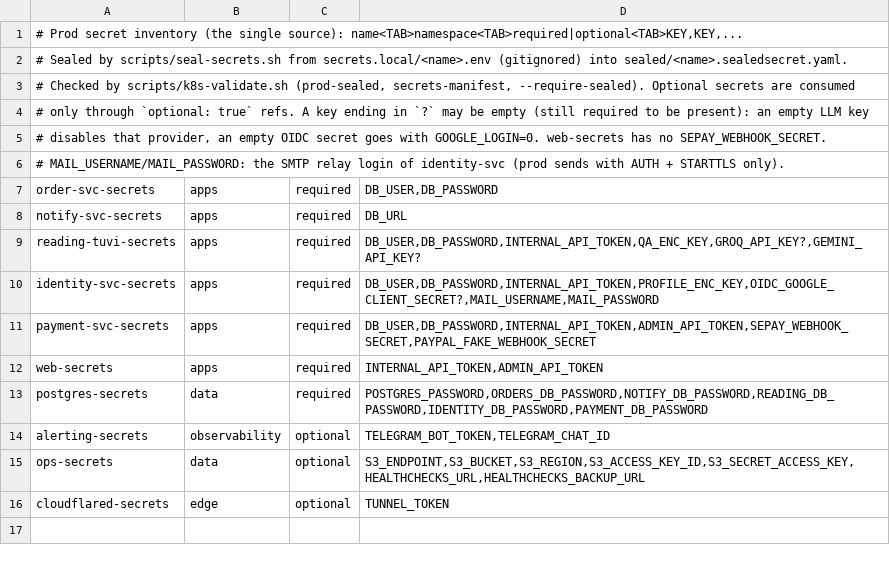
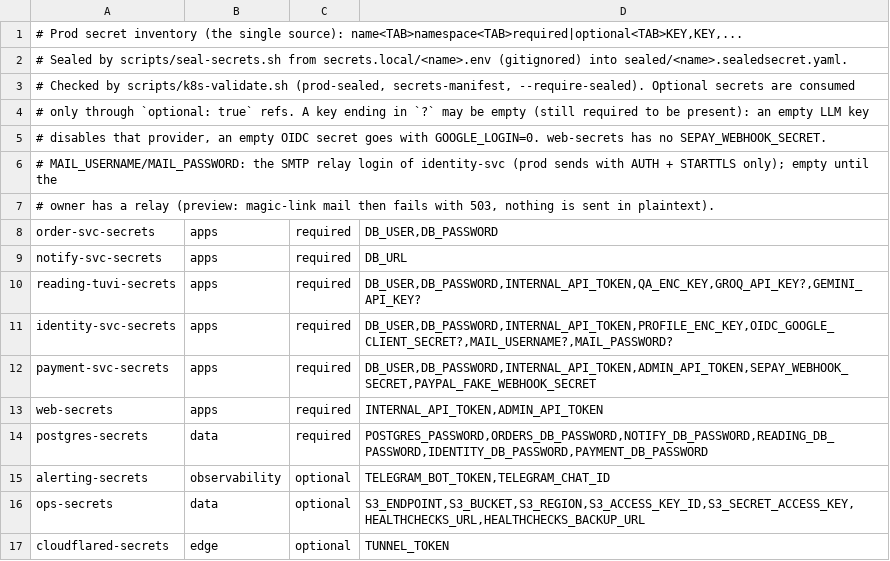
Before and after one commit to nguyentuan2686/platform, a TSV file: deploy/k8s/overlays/prod/secrets.tsv, drawn as a sheet.

```diff
--- a/deploy/k8s/overlays/prod/secrets.tsv
+++ b/deploy/k8s/overlays/prod/secrets.tsv
@@ -5,3 +5,4 @@
 # disables that provider, an empty OIDC secret goes with GOOGLE_LOGIN=0. web-secrets has no SEPAY_WEBHOOK_SECRET.
-# MAIL_USERNAME/MAIL_PASSWORD: the SMTP relay login of identity-svc (prod sends with AUTH + STARTTLS only).
+# MAIL_USERNAME/MAIL_PASSWORD: the SMTP relay login of identity-svc (prod sends with AUTH + STARTTLS only); empty until the
+# owner has a relay (preview: magic-link mail then fails with 503, nothing is sent in plaintext).
 order-svc-secrets	apps	required	DB_USER,DB_PASSWORD
@@ -9,3 +10,3 @@ notify-svc-secrets	apps	required	DB_URL
 reading-tuvi-secrets	apps	required	DB_USER,DB_PASSWORD,INTERNAL_API_TOKEN,QA_ENC_KEY,GROQ_API_KEY?,GEMINI_API_KEY?
-identity-svc-secrets	apps	required	DB_USER,DB_PASSWORD,INTERNAL_API_TOKEN,PROFILE_ENC_KEY,OIDC_GOOGLE_CLIENT_SECRET?,MAIL_USERNAME,MAIL_PASSWORD
+identity-svc-secrets	apps	required	DB_USER,DB_PASSWORD,INTERNAL_API_TOKEN,PROFILE_ENC_KEY,OIDC_GOOGLE_CLIENT_SECRET?,MAIL_USERNAME?,MAIL_PASSWORD?
 payment-svc-secrets	apps	required	DB_USER,DB_PASSWORD,INTERNAL_API_TOKEN,ADMIN_API_TOKEN,SEPAY_WEBHOOK_SECRET,PAYPAL_FAKE_WEBHOOK_SECRET
```
Also changed, not shown: 16 other files.
